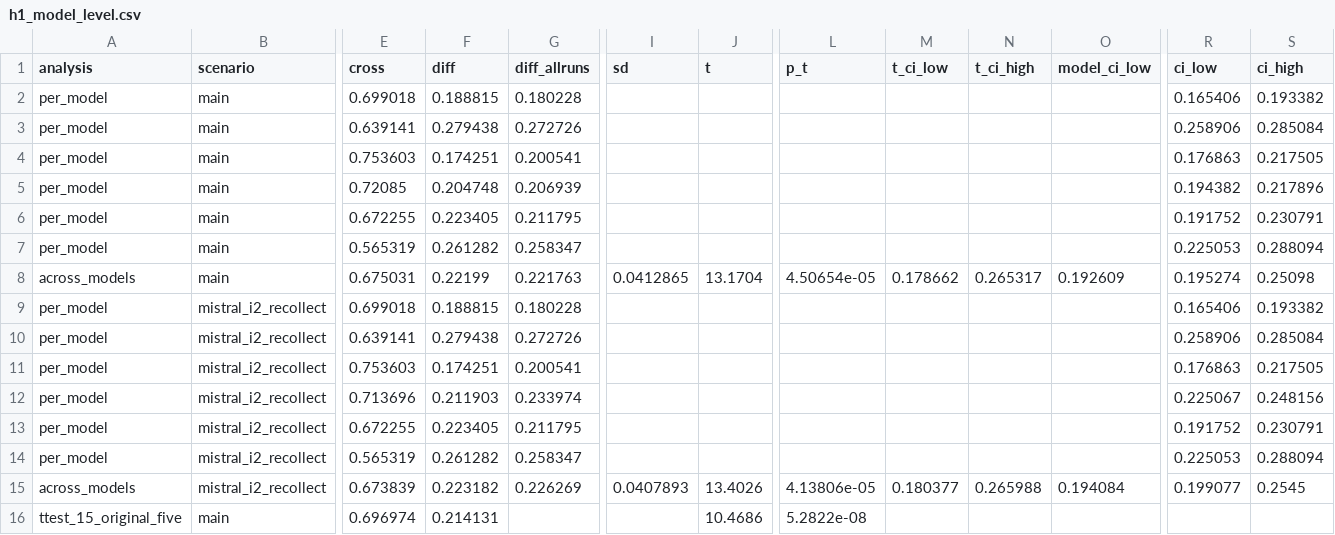
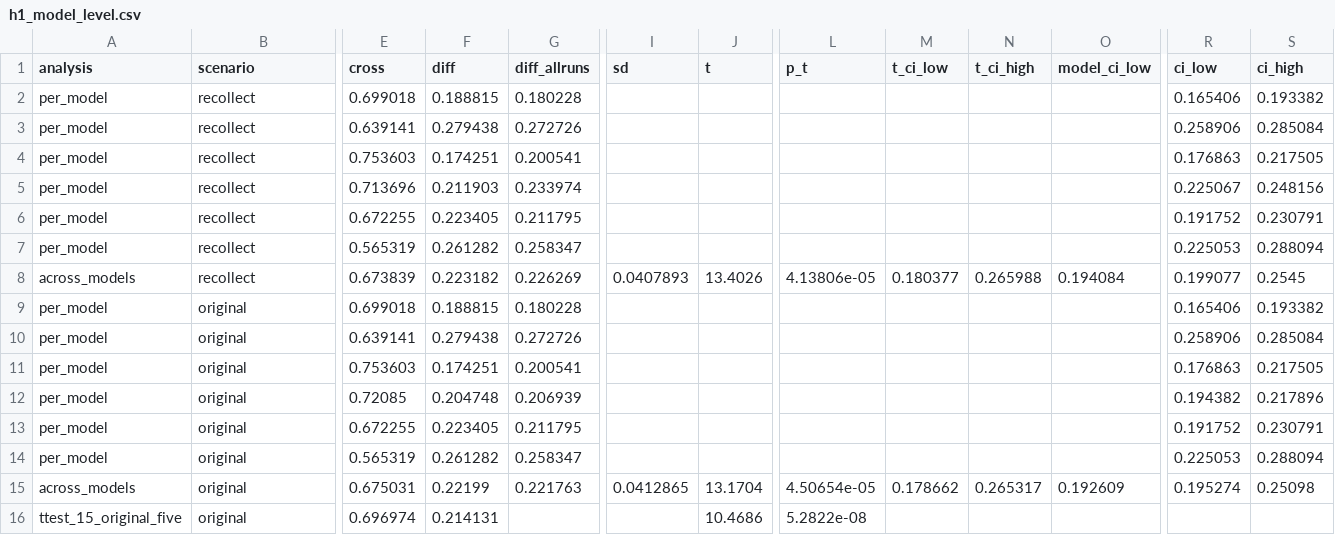
Before and after one commit to awatson246/FramingTheNeutral, a CSV file: results/stats/h1_model_level.csv, drawn as a sheet; only a part is shown, gaps mark what is left out; the diff covers the shown part only; the diff names each change by its address in the sheet, - before the commit and + after, or states it on an @@ line.

```diff
--- a/results/stats/h1_model_level.csv
+++ b/results/stats/h1_model_level.csv
-B2:B8 (scenario): main
+B2:B8 (scenario): recollect
-E5 (cross): 0.72085
+E5 (cross): 0.713696
-F5 (diff): 0.204748
+F5 (diff): 0.211903
-G5 (diff_allruns): 0.206939
+G5 (diff_allruns): 0.233974
-R5 (ci_low): 0.194382
+R5 (ci_low): 0.225067
-S5 (ci_high): 0.217896
+S5 (ci_high): 0.248156
-E8 (cross): 0.675031
+E8 (cross): 0.673839
-F8 (diff): 0.22199
+F8 (diff): 0.223182
-G8 (diff_allruns): 0.221763
+G8 (diff_allruns): 0.226269
-I8 (sd): 0.0412865
+I8 (sd): 0.0407893
-J8 (t): 13.1704
+J8 (t): 13.4026
-L8 (p_t): 4.50654e-05
+L8 (p_t): 4.13806e-05
-M8 (t_ci_low): 0.178662
+M8 (t_ci_low): 0.180377
-N8 (t_ci_high): 0.265317
+N8 (t_ci_high): 0.265988
-O8 (model_ci_low): 0.192609
+O8 (model_ci_low): 0.194084
-R8 (ci_low): 0.195274
+R8 (ci_low): 0.199077
-S8 (ci_high): 0.25098
+S8 (ci_high): 0.2545
-B9:B15 (scenario): mistral_i2_recollect
+B9:B15 (scenario): original
-E12 (cross): 0.713696
+E12 (cross): 0.72085
-F12 (diff): 0.211903
+F12 (diff): 0.204748
-G12 (diff_allruns): 0.233974
+G12 (diff_allruns): 0.206939
-R12 (ci_low): 0.225067
+R12 (ci_low): 0.194382
-S12 (ci_high): 0.248156
+S12 (ci_high): 0.217896
-E15 (cross): 0.673839
+E15 (cross): 0.675031
-F15 (diff): 0.223182
+F15 (diff): 0.22199
-G15 (diff_allruns): 0.226269
+G15 (diff_allruns): 0.221763
-I15 (sd): 0.0407893
+I15 (sd): 0.0412865
-J15 (t): 13.4026
+J15 (t): 13.1704
-L15 (p_t): 4.13806e-05
+L15 (p_t): 4.50654e-05
-M15 (t_ci_low): 0.180377
+M15 (t_ci_low): 0.178662
-N15 (t_ci_high): 0.265988
+N15 (t_ci_high): 0.265317
-O15 (model_ci_low): 0.194084
+O15 (model_ci_low): 0.192609
-R15 (ci_low): 0.199077
+R15 (ci_low): 0.195274
-S15 (ci_high): 0.2545
+S15 (ci_high): 0.25098
-B16 (scenario): main
+B16 (scenario): original
```
Also changed, not shown: 2 edited cells elsewhere in this file, results/stats/i4_asymmetry_model_level.csv, results/stats/i5_second_judge.csv, 27 other files.
